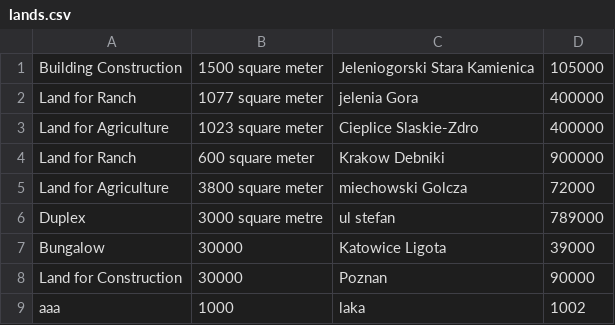
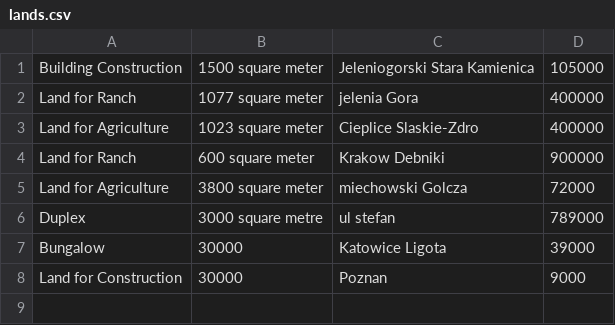
Before and after one commit to okpaleke34/Real-Estate-Project, a CSV file: database/lands.csv, drawn as a sheet.

```diff
--- a/database/lands.csv
+++ b/database/lands.csv
@@ -7,3 +7,2 @@ Duplex,3000 square metre,ul stefan,789000
 Bungalow,30000,Katowice Ligota,39000
-Land for Construction,30000,Poznan,90000
-aaa,1000,laka,1002
+Land for Construction,30000,Poznan,9000
```
Also changed, not shown: database/apartments.csv, database/houses.csv, 11 other files.
